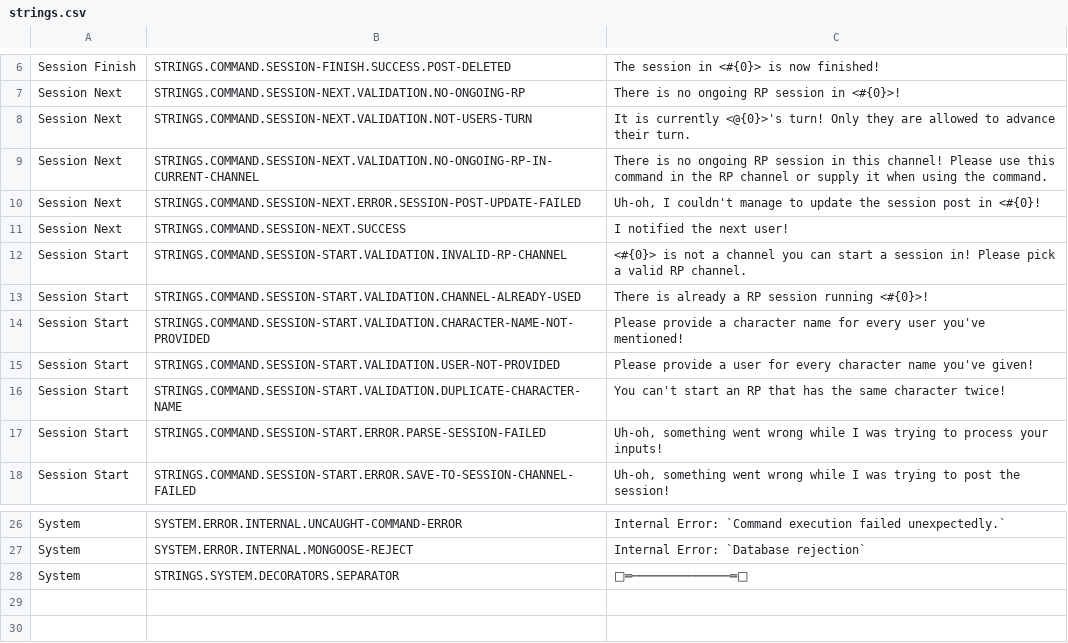
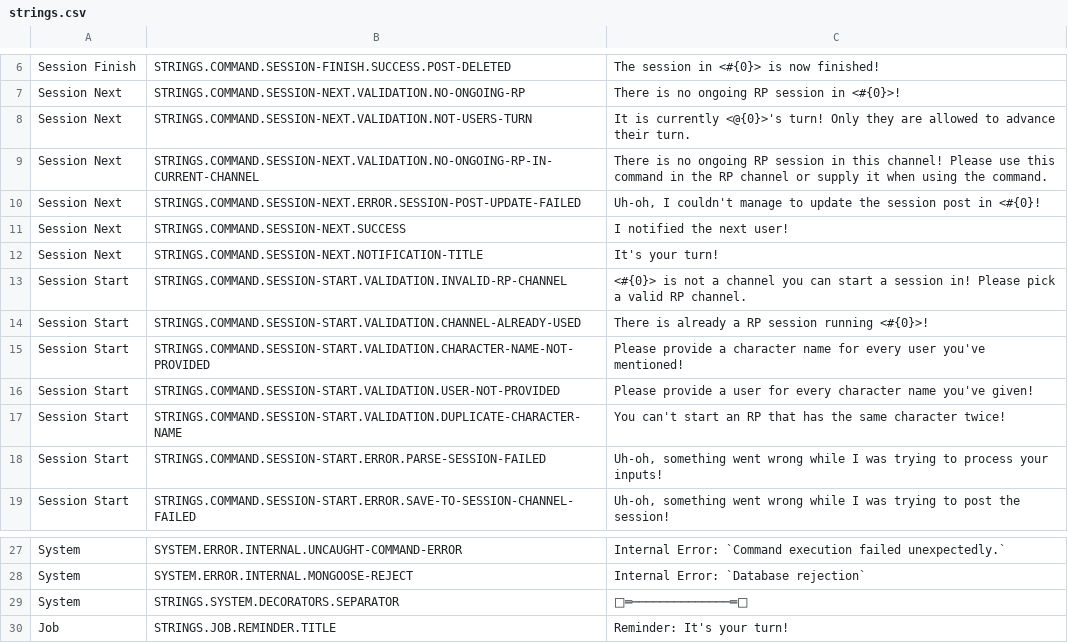
Before and after one commit to Haiyn/nughub-bot, a CSV file: orchestration/redis/data/strings.csv, drawn as a sheet; only a part is shown, gaps mark what is left out; the diff names each change by its address in the sheet, - before the commit and + after, or states it on an @@ line.

```diff
--- a/orchestration/redis/data/strings.csv
+++ b/orchestration/redis/data/strings.csv
+row 12: Session Next | STRINGS.COMMAND.SESSION-NEXT.NOTIFICATION-TITLE | It's your turn!
+row 30: Job | STRINGS.JOB.REMINDER.TITLE | Reminder: It's your turn!
```
Also changed, not shown: orchestration/redis/data/configuration-dev.csv, 10 other files.
